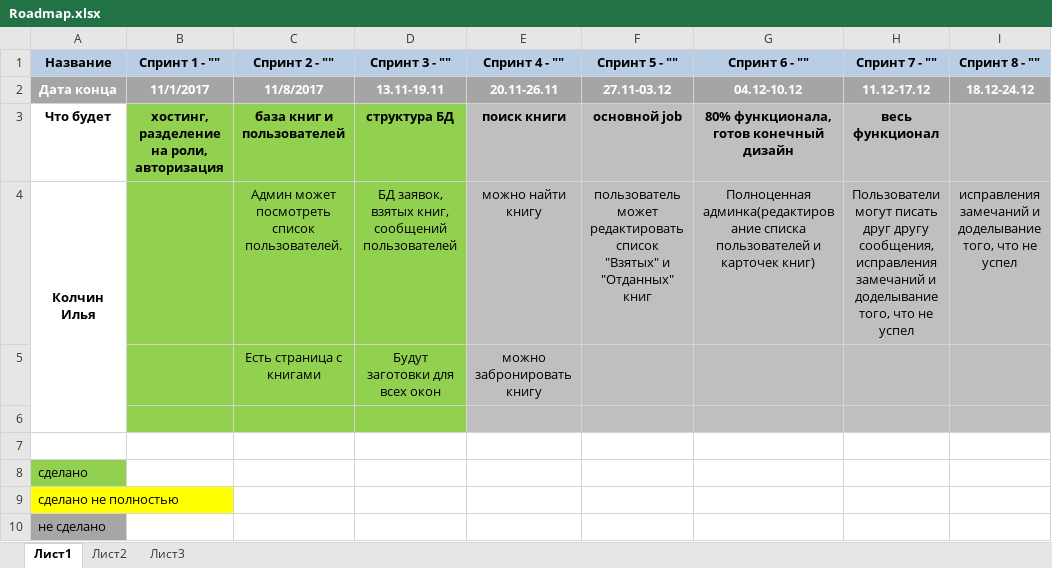
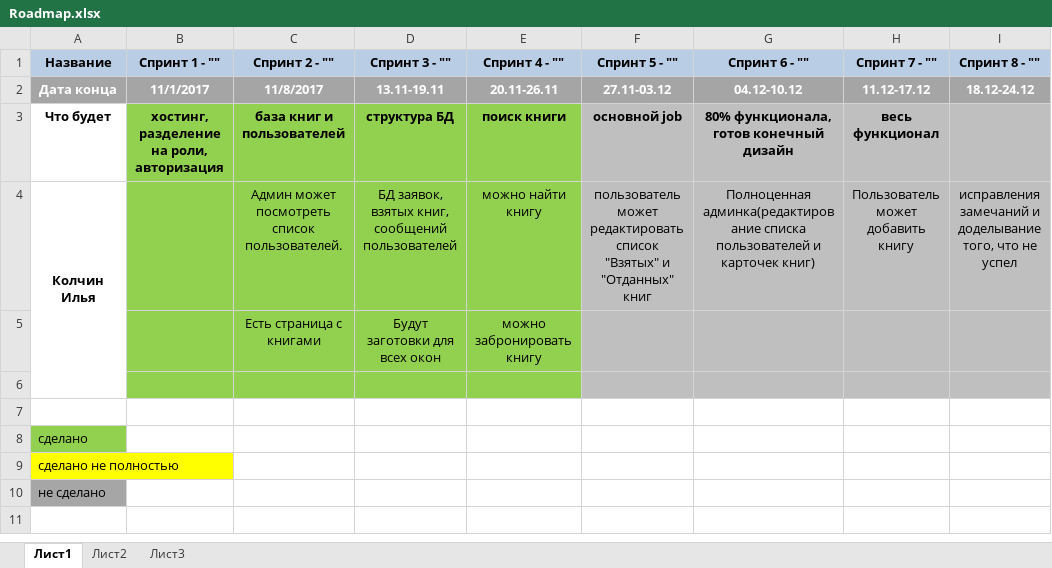
Before and after one commit to 7kia/SymfonyProject, an Excel workbook: Docs/Roadmap.xlsx, sheet Лист1, drawn as a sheet; only a part is shown; values as stored, in another font and other column widths than the file's, no borders; the diff names each change by its address in the sheet, - before the commit and + after, or states it on an @@ line.

Commit message:
Обновлён Roadmap.xlsx

```diff
--- a/Docs/Roadmap.xlsx (sheet Лист1)
+++ b/Docs/Roadmap.xlsx (sheet Лист1)
-E3:E6 fill: #BFBFBF
+E3:E6 fill: #92D050
-H4 (Спринт 7 - ""): Пользователи могут писать друг другу сообщения, исправления замечаний и доделывание того, что не успел
+H4 (Спринт 7 - ""): Пользователь может добавить книгу
```
